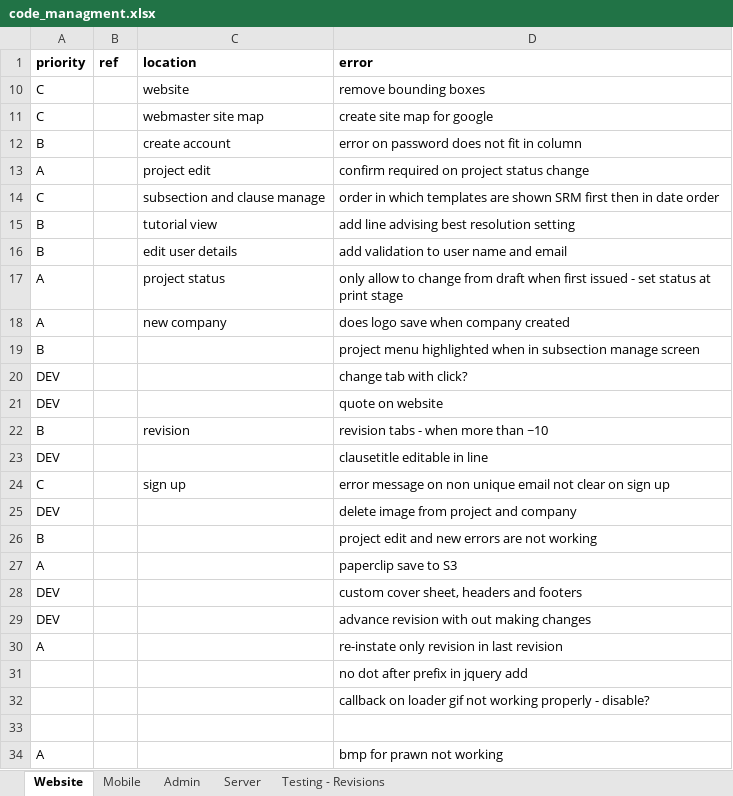
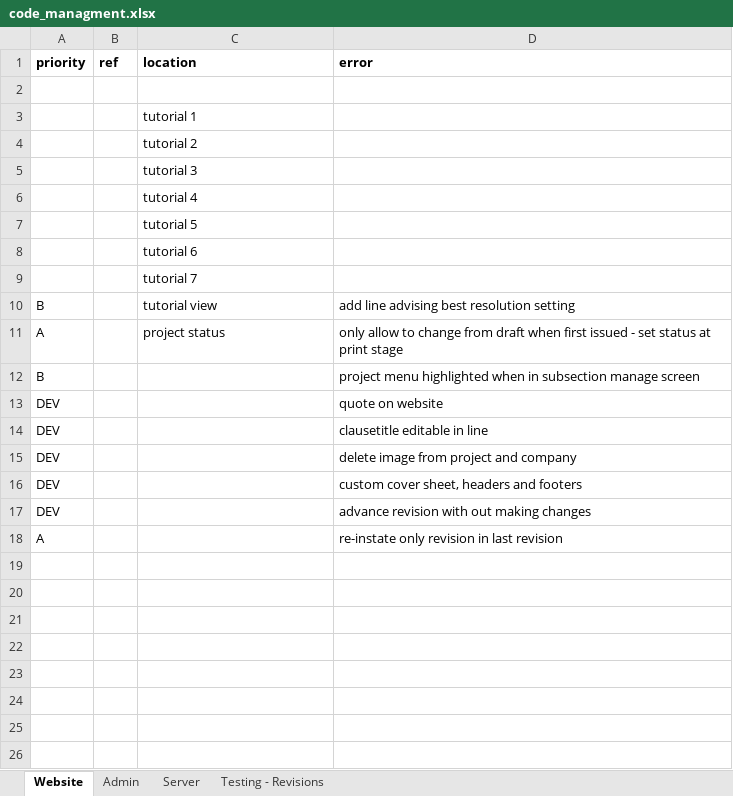
Before and after one commit to abauckland/maximus-fox, an Excel workbook: code_managment.xlsx, sheet Website, drawn as a sheet; values as stored, in another font and other column widths than the file's, no borders; removed rows and columns are numbered as before the commit, all else as after; the diff names each change by its address in the sheet, - before the commit and + after, or states it on an @@ line.

```diff
--- a/code_managment.xlsx (sheet Website)
+++ b/code_managment.xlsx (sheet Website)
-sheet tab: Mobile
-row 2: C |  | website | remove bounding boxes
+row 2: (empty)
-row 11: C |  | webmaster site map | create site map for google
-row 12: B |  | create account | error on password does not fit in column
-row 13: A |  | project edit | confirm required on project status change
-row 14: C |  | subsection and clause manage | order in which templates are shown SRM first then in date order
@@ row 3 unhidden:  |  | tutorial 1 @@
@@ row 4 unhidden:  |  | tutorial 2 @@
@@ row 5 unhidden:  |  | tutorial 3 @@
@@ row 6 unhidden:  |  | tutorial 4 @@
@@ row 7 unhidden:  |  | tutorial 5 @@
@@ row 8 unhidden:  |  | tutorial 6 @@
@@ row 9 unhidden:  |  | tutorial 7 @@
-row 16: B |  | edit user details | add validation to user name and email
-row 18: A |  | new company | does logo save when company created
-row 20: DEV |  |  | change tab with click?
-row 22: B |  | revision | revision tabs - when more than ~10
-row 24: C |  | sign up | error message on non unique email not clear on sign up
-row 26: B |  |  | project edit and new errors are not working
-row 27: A |  |  | paperclip save to S3
-row 31:  |  |  | no dot after prefix in jquery add
-row 32:  |  |  | callback on loader gif not working properly - disable?
-row 33: (empty)
-row 34: A |  |  | bmp for prawn not working
```
Also changed, not shown: sheet Server, sheet Admin, 29 other files.
